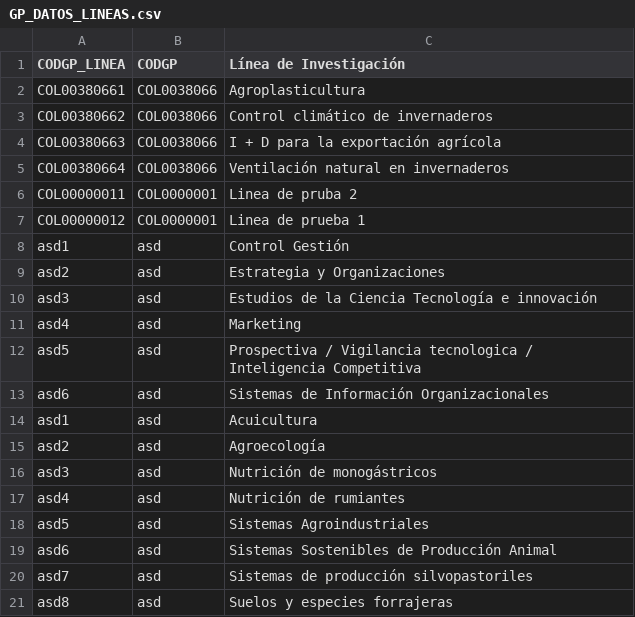
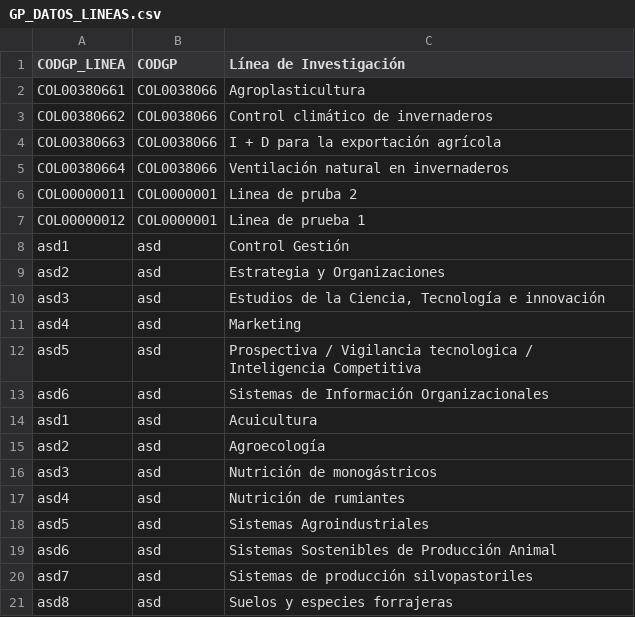
Before and after one commit to mfneirae/GrupLAC-Complete, a CSV file: Resultados/GP_DATOS_LINEAS.csv, drawn as a sheet.

```diff
--- a/Resultados/GP_DATOS_LINEAS.csv
+++ b/Resultados/GP_DATOS_LINEAS.csv
@@ -9,3 +9,3 @@ asd1;asd;Control Gestión
 asd2;asd;Estrategia y Organizaciones
-asd3;asd;Estudios de la Ciencia Tecnología e innovación
+asd3;asd;Estudios de la Ciencia, Tecnología e innovación
 asd4;asd;Marketing
```
Also changed, not shown: Resultados/GP_DATOS_BASE.csv, Resultados/GP_DATOS_INTEGRANTES.csv, 15 other files.
